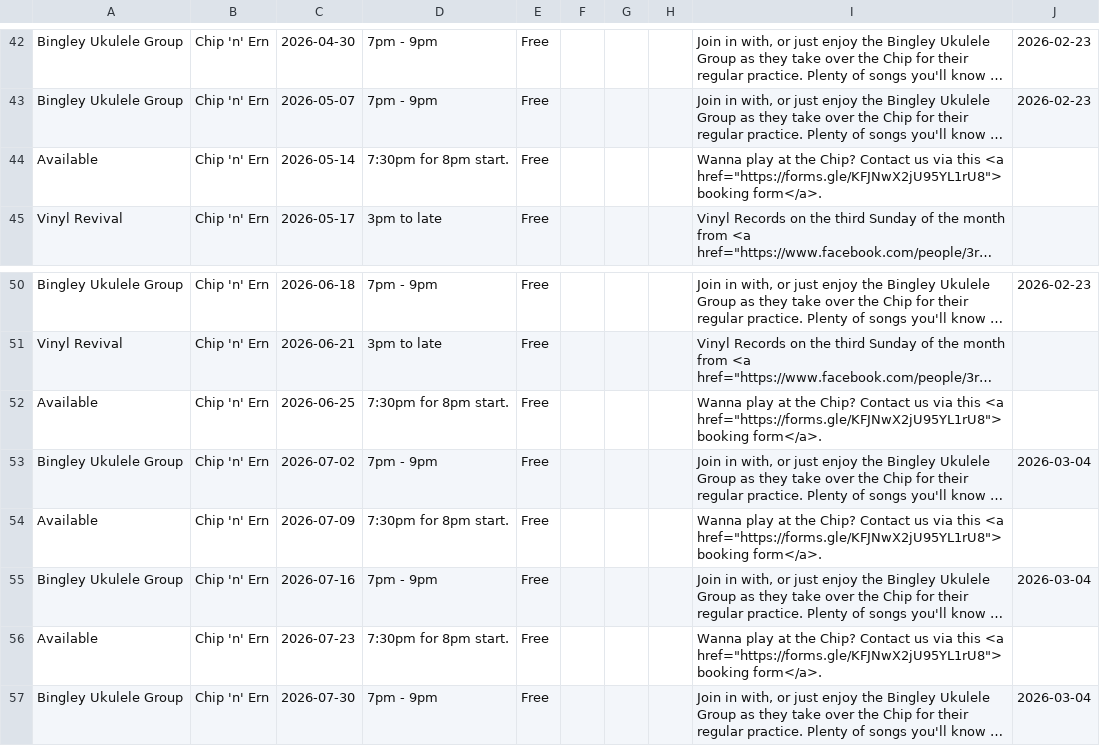
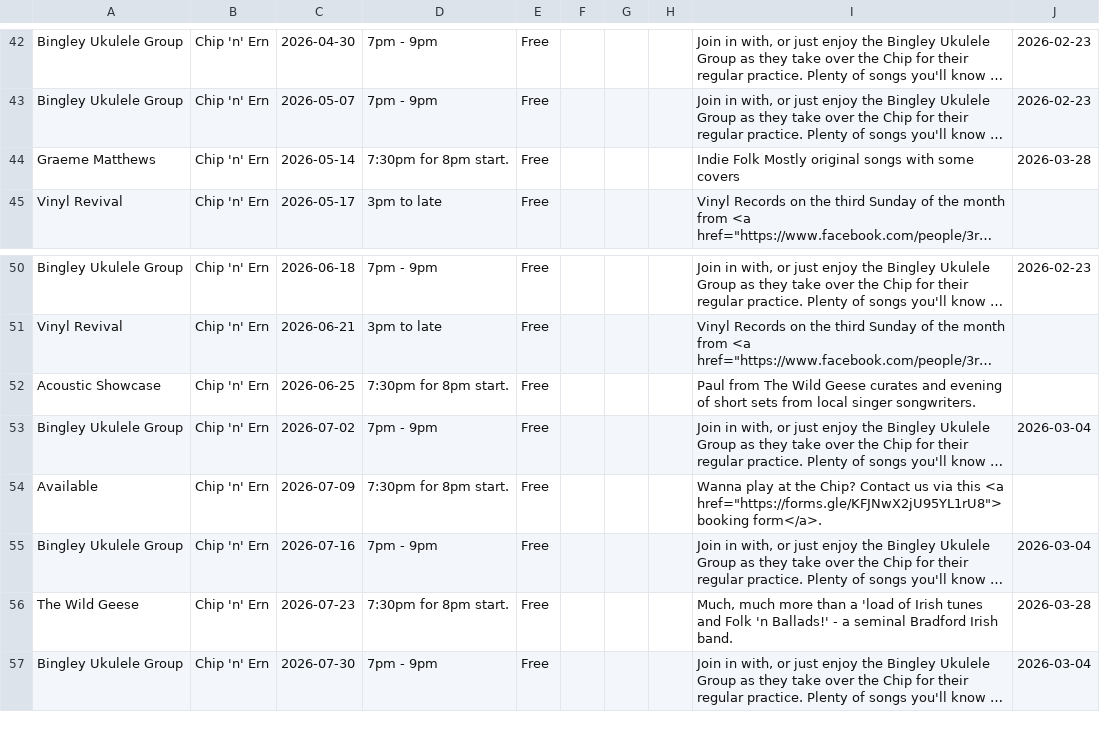
Before and after one commit to caprenter/chip, a CSV file: docs/_data/chip.csv, drawn as a sheet; only a part is shown, gaps mark what is left out; long unchanged cells end in …; the diff names each change by its address in the sheet, - before the commit and + after, or states it on an @@ line.

```diff
--- a/docs/_data/chip.csv
+++ b/docs/_data/chip.csv
-A44: Available
+A44: Graeme Matthews
-I44: Wanna play at the Chip? Contact us via this <a href="https://forms.gle/KFJNwX2jU95YL1rU8">booking form</a>.
+I44: Indie Folk Mostly original songs with some covers
-J44: (empty)
+J44: 2026-03-28
-A52: Available
+A52: Acoustic Showcase
-I52: Wanna play at the Chip? Contact us via this <a href="https://forms.gle/KFJNwX2jU95YL1rU8">booking form</a>.
+I52: Paul from The Wild Geese curates and evening of short sets from local singer songwriters.
-A56: Available
+A56: The Wild Geese
-I56: Wanna play at the Chip? Contact us via this <a href="https://forms.gle/KFJNwX2jU95YL1rU8">booking form</a>.
+I56: Much, much more than a 'load of Irish tunes and Folk 'n Ballads!' - a seminal Bradford Irish band.
-J56: (empty)
+J56: 2026-03-28
```
Also changed, not shown: docs/_data/artists.csv, docs/_data/events.csv.
